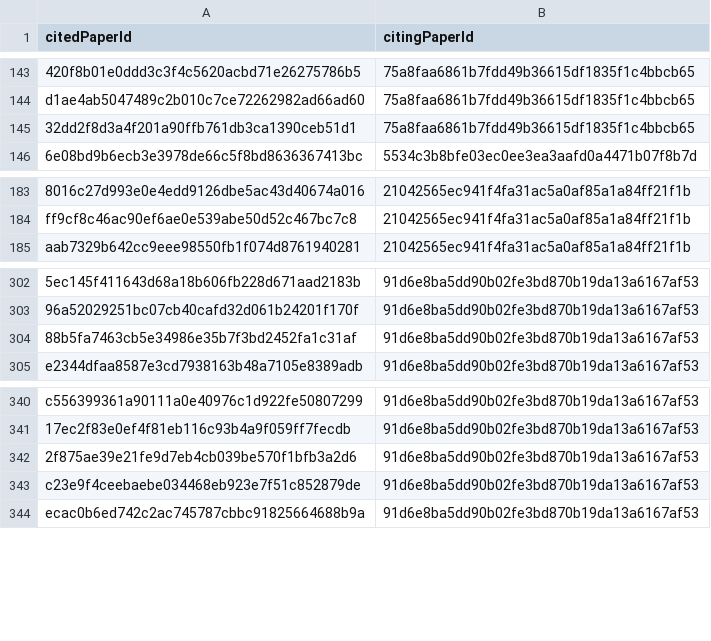
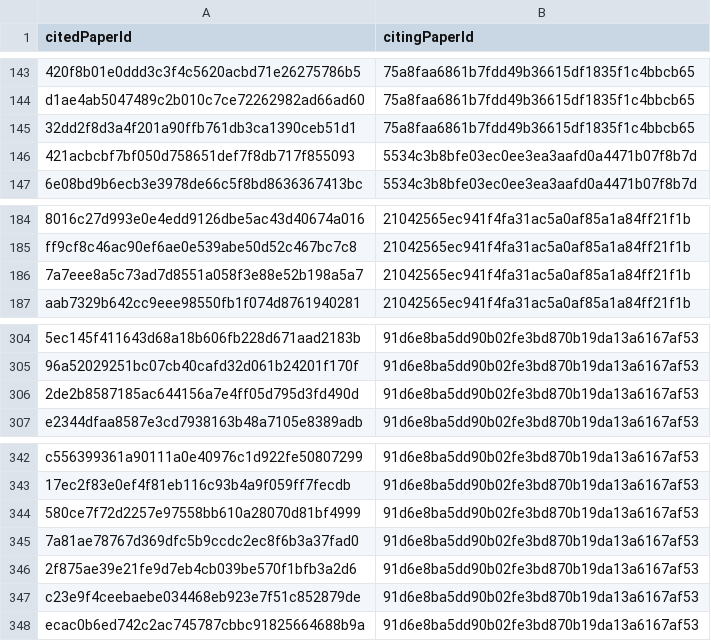
Before and after one commit to JuleGri/Semantics, a CSV file: CSVfiles/citations.csv, drawn as a sheet; only a part is shown, gaps mark what is left out; addresses are those after the commit; the diff names each change by its address in the sheet, - before the commit and + after, or states it on an @@ line.

```diff
--- a/CSVfiles/citations.csv
+++ b/CSVfiles/citations.csv
+row 146: 421acbcbf7bf050d758651def7f8db717f855093 | 5534c3b8bfe03ec0ee3ea3aafd0a4471b07f8b7d
+row 186: 7a7eee8a5c73ad7d8551a058f3e88e52b198a5a7 | 21042565ec941f4fa31ac5a0af85a1a84ff21f1b
-A306 (citedPaperId): 88b5fa7463cb5e34986e35b7f3bd2452fa1c31af
+A306 (citedPaperId): 2de2b8587185ac644156a7e4ff05d795d3fd490d
+row 344: 580ce7f72d2257e97558bb610a28070d81bf4999 | 91d6e8ba5dd90b02fe3bd870b19da13a6167af53
+row 345: 7a81ae78767d369dfc5b9ccdc2ec8f6b3a37fad0 | 91d6e8ba5dd90b02fe3bd870b19da13a6167af53
```
Also changed, not shown: CSVfiles/authors.csv, CSVfiles/references.csv, 10 other files.
